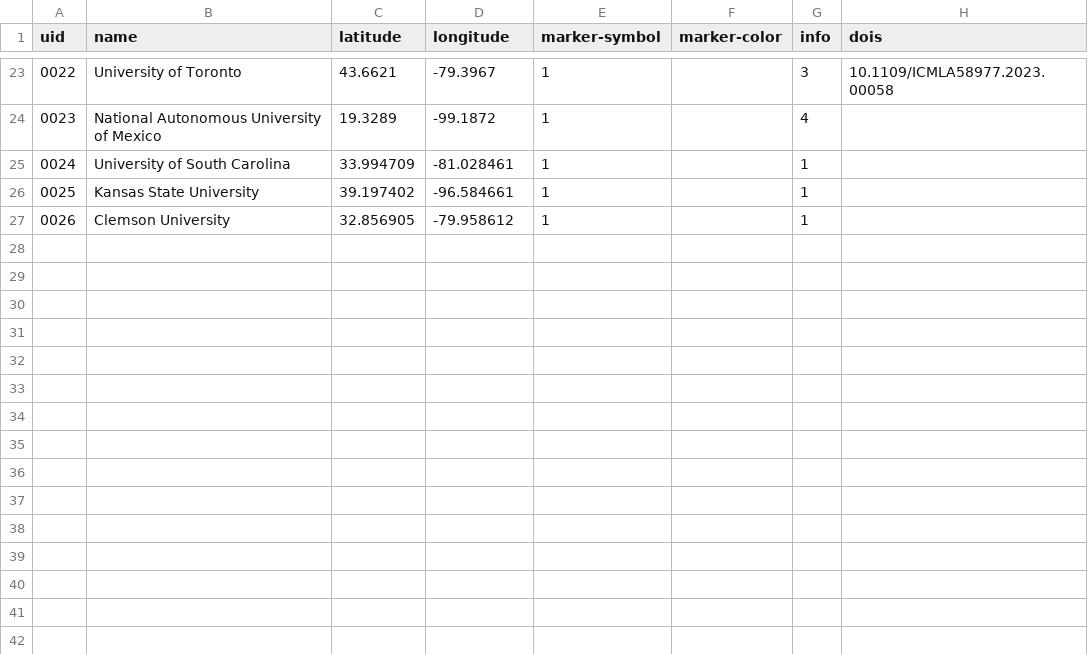
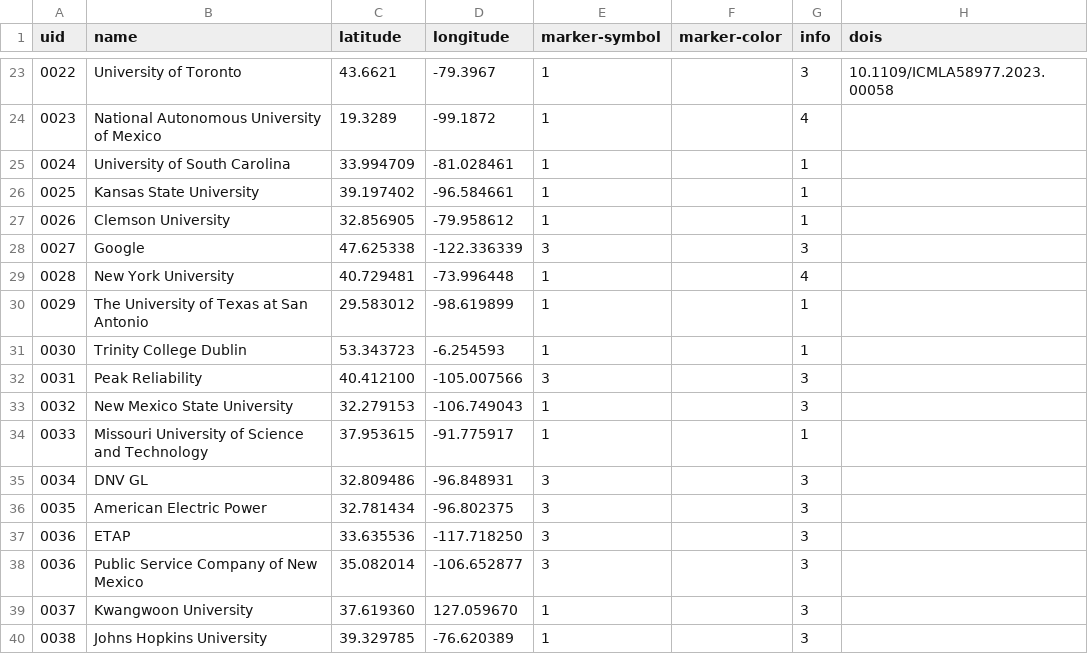
Before and after one commit to CURENT/curent.github.io, a CSV file: assets/data/mapdata.csv, drawn as a sheet; only a part is shown, gaps mark what is left out; the diff names each change by its address in the sheet, - before the commit and + after, or states it on an @@ line.

Commit message:
Update mapdata.csv

```diff
--- a/assets/data/mapdata.csv
+++ b/assets/data/mapdata.csv
+row 28: 0027 | Google | 47.625338 | -122.336339 | 3 |  | 3
+row 29: 0028 | New York University | 40.729481 | -73.996448 | 1 |  | 4
+row 30: 0029 | The University of Texas at San Antonio | 29.583012 | -98.619899 | 1 |  | 1
+row 31: 0030 | Trinity College Dublin | 53.343723 | -6.254593 | 1 |  | 1
+row 32: 0031 | Peak Reliability | 40.412100 | -105.007566 | 3 |  | 3
+row 33: 0032 | New Mexico State University | 32.279153 | -106.749043 | 1 |  | 3
+row 34: 0033 | Missouri University of Science and Technology | 37.953615 | -91.775917 | 1 |  | 1
+row 35: 0034 | DNV GL | 32.809486 | -96.848931 | 3 |  | 3
+row 36: 0035 | American Electric Power | 32.781434 | -96.802375 | 3 |  | 3
+row 37: 0036 | ETAP | 33.635536 | -117.718250 | 3 |  | 3
+row 38: 0036 | Public Service Company of New Mexico | 35.082014 | -106.652877 | 3 |  | 3
+row 39: 0037 | Kwangwoon University | 37.619360 | 127.059670 | 1 |  | 3
+row 40: 0038 | Johns Hopkins University | 39.329785 | -76.620389 | 1 |  | 3
```
